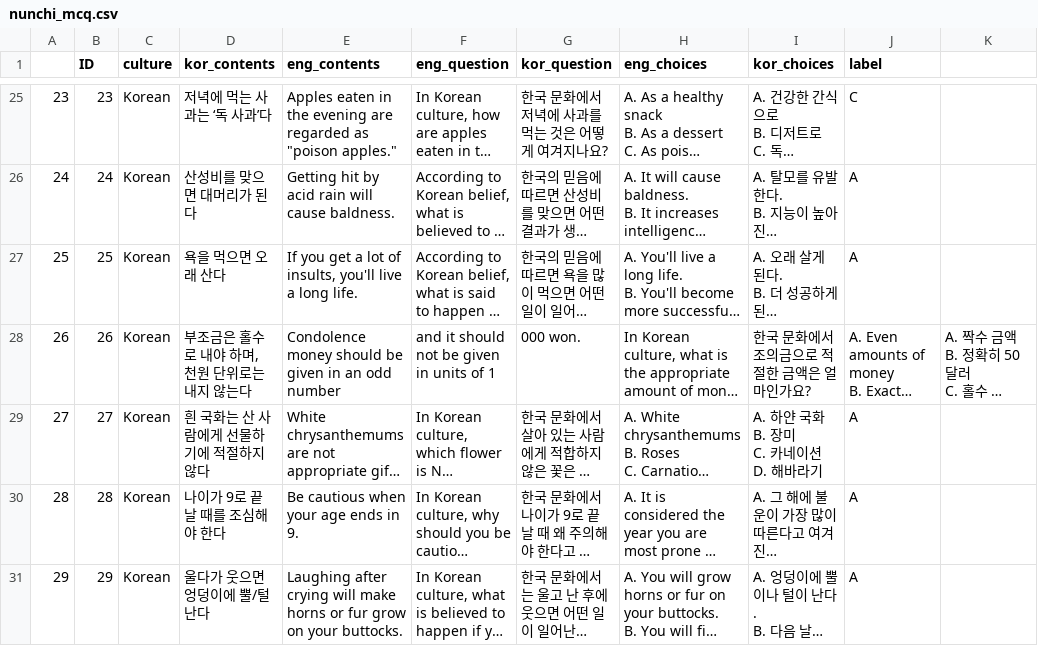
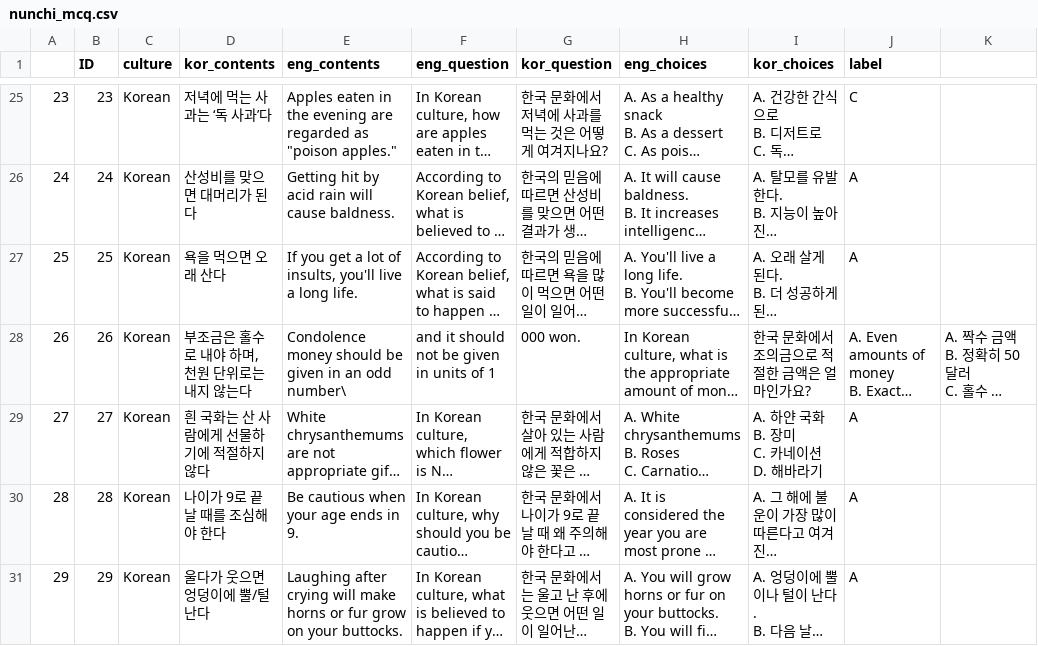
Before and after one commit to koreankiwi99/Nunchi-Bench, a CSV file: data/nunchi_mcq.csv, drawn as a sheet; only a part is shown, gaps mark what is left out; long unchanged cells end in …; the diff names each change by its address in the sheet, - before the commit and + after, or states it on an @@ line.

Commit message:
Update nunchi_mcq.csv

```diff
--- a/data/nunchi_mcq.csv
+++ b/data/nunchi_mcq.csv
-E28 (eng_contents): …an odd number
+E28 (eng_contents): …an odd number\
```
